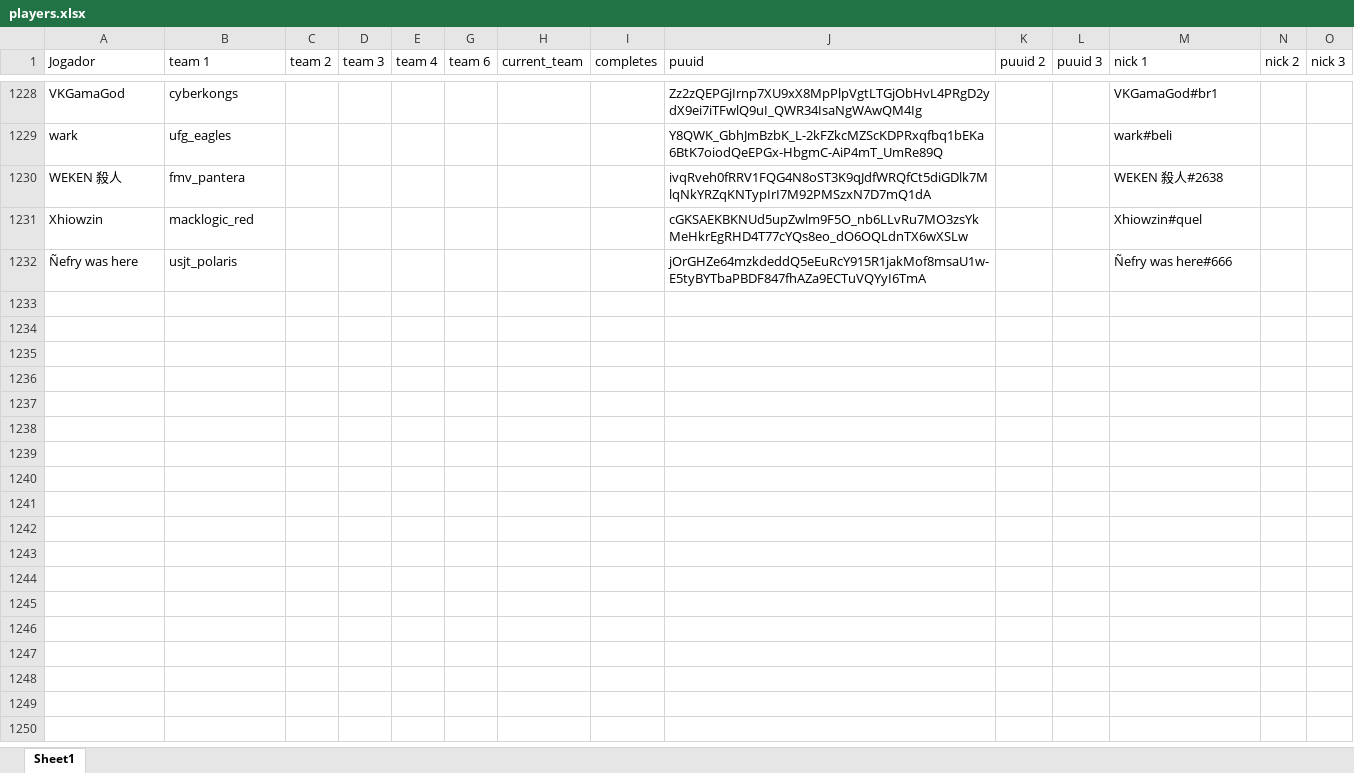
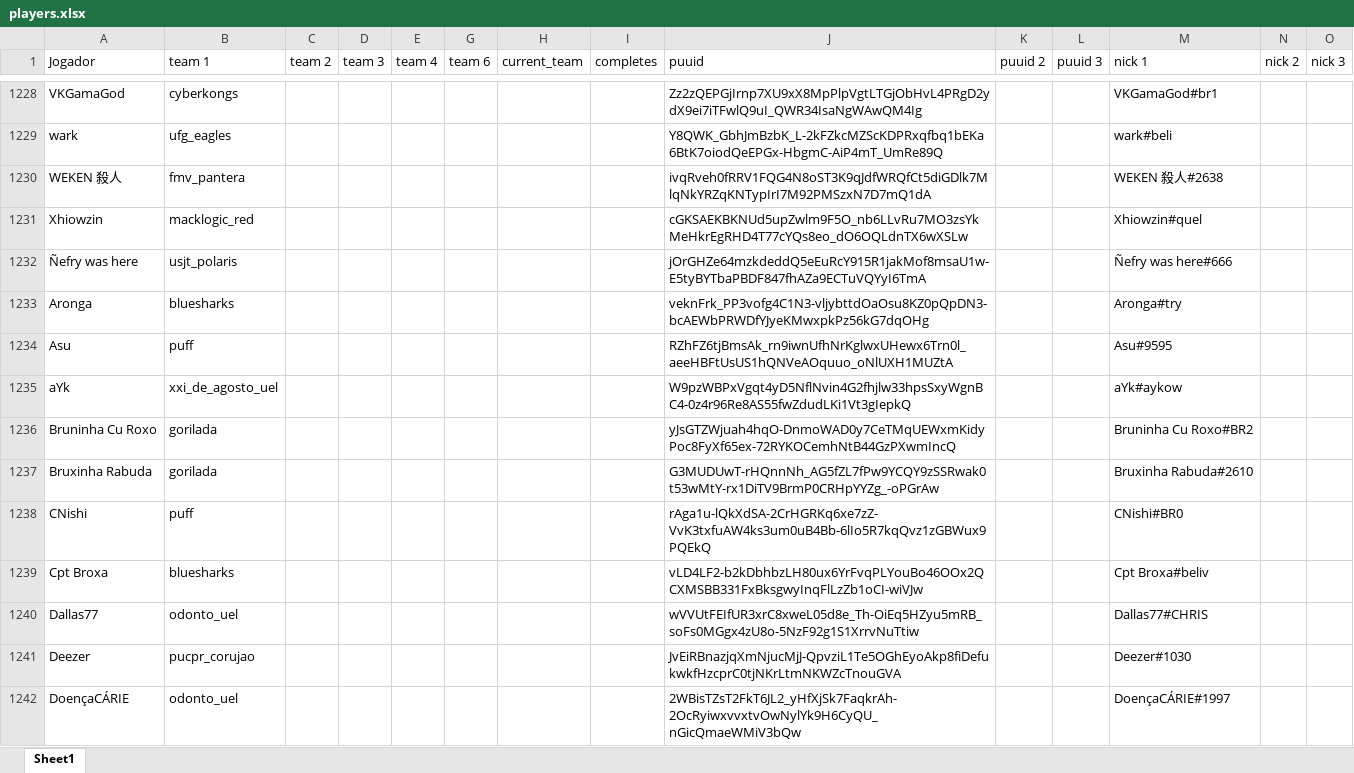
Before and after one commit to kmzmath/univlr, an Excel workbook: dados_excel/players.xlsx, sheet Sheet1, drawn as a sheet; only a part is shown, gaps mark what is left out; values as stored, in another font and other column widths than the file's, no borders; table styles not drawn; rows hold the shown columns only; the diff covers the shown part only; the diff names each change by its address in the sheet, - before the commit and + after, or states it on an @@ line.

```diff
--- a/dados_excel/players.xlsx (sheet Sheet1)
+++ b/dados_excel/players.xlsx (sheet Sheet1)
+row 1233: Aronga | bluesharks |  |  |  |  |  |  | veknFrk_PP3vofg4C1N3-vljybttdOaOsu8KZ0pQpDN3-bcAEWbPRWDfYJyeKMwxpkPz56kG7dqOHg |  |  | Aronga#try
+row 1234: Asu | puff |  |  |  |  |  |  | RZhFZ6tjBmsAk_rn9iwnUfhNrKglwxUHewx6Trn0l_aeeHBFtUsUS1hQNVeAOquuo_oNlUXH1MUZtA |  |  | Asu#9595
+row 1235: aYk | xxi_de_agosto_uel |  |  |  |  |  |  | W9pzWBPxVgqt4yD5NflNvin4G2fhjlw33hpsSxyWgnBC4-0z4r96Re8AS55fwZdudLKi1Vt3gIepkQ |  |  | aYk#aykow
+row 1236: Bruninha Cu Roxo | gorilada |  |  |  |  |  |  | yJsGTZWjuah4hqO-DnmoWAD0y7CeTMqUEWxmKidyPoc8FyXf65ex-72RYKOCemhNtB44GzPXwmIncQ |  |  | Bruninha Cu Roxo#BR2
+row 1237: Bruxinha Rabuda | gorilada |  |  |  |  |  |  | G3MUDUwT-rHQnnNh_AG5fZL7fPw9YCQY9zSSRwak0t53wMtY-rx1DiTV9BrmP0CRHpYYZg_-oPGrAw |  |  | Bruxinha Rabuda#2610
+row 1238: CNishi | puff |  |  |  |  |  |  | rAga1u-lQkXdSA-2CrHGRKq6xe7zZ-VvK3txfuAW4ks3um0uB4Bb-6lIo5R7kqQvz1zGBWux9PQEkQ |  |  | CNishi#BR0
+row 1239: Cpt Broxa | bluesharks |  |  |  |  |  |  | vLD4LF2-b2kDbhbzLH80ux6YrFvqPLYouBo46OOx2QCXMSBB331FxBksgwyInqFlLzZb1oCI-wiVJw |  |  | Cpt Broxa#beliv
+row 1240: Dallas77 | odonto_uel |  |  |  |  |  |  | wVVUtFEIfUR3xrC8xweL05d8e_Th-OiEq5HZyu5mRB_soFs0MGgx4zU8o-5NzF92g1S1XrrvNuTtiw |  |  | Dallas77#CHRIS
+row 1241: Deezer | pucpr_corujao |  |  |  |  |  |  | JvEiRBnazjqXmNjucMjJ-QpvziL1Te5OGhEyoAkp8fiDefukwkfHzcprC0tjNKrLtmNKWZcTnouGVA |  |  | Deezer#1030
+row 1242: DoençaCÁRIE | odonto_uel |  |  |  |  |  |  | 2WBisTZsT2FkT6JL2_yHfXjSk7FaqkrAh-2OcRyiwxvvxtvOwNylYk9H6CyQU_nGicQmaeWMiV3bQw |  |  | DoençaCÁRIE#1997
```
Also changed, not shown: 22 added rows and 1 edited cell elsewhere in this sheet, dados_excel/round_state_winrates.xlsx, dados_excel/teams_infos.xlsx, 21 other files.
